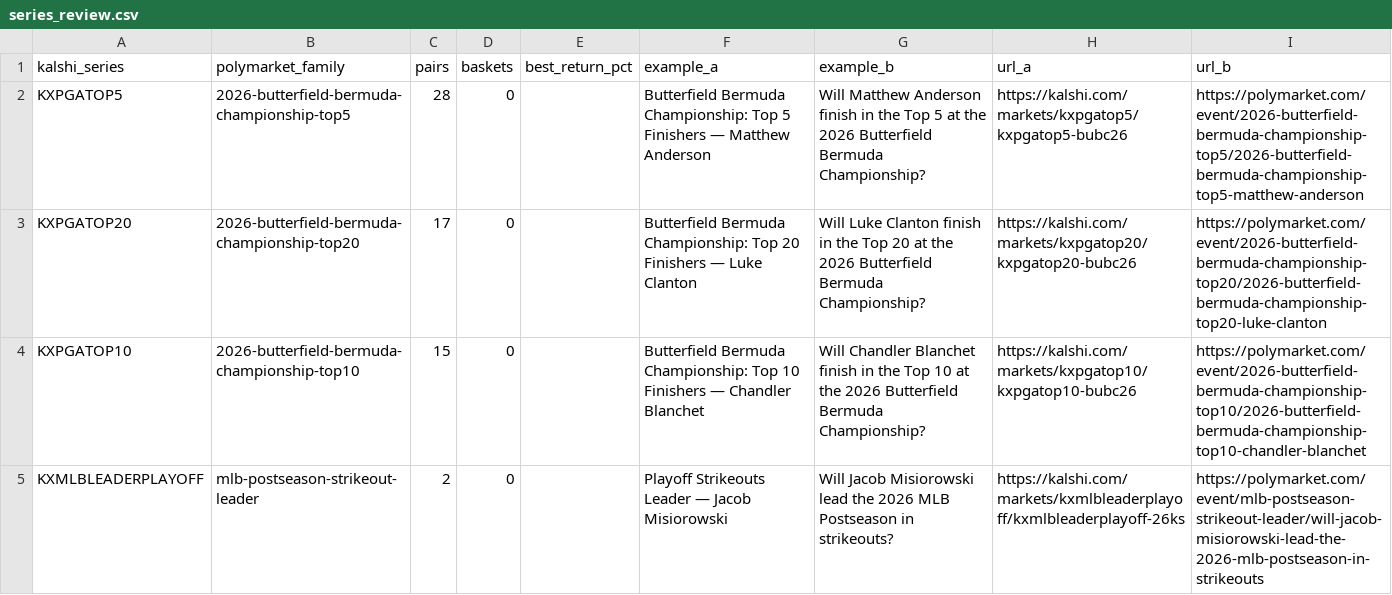
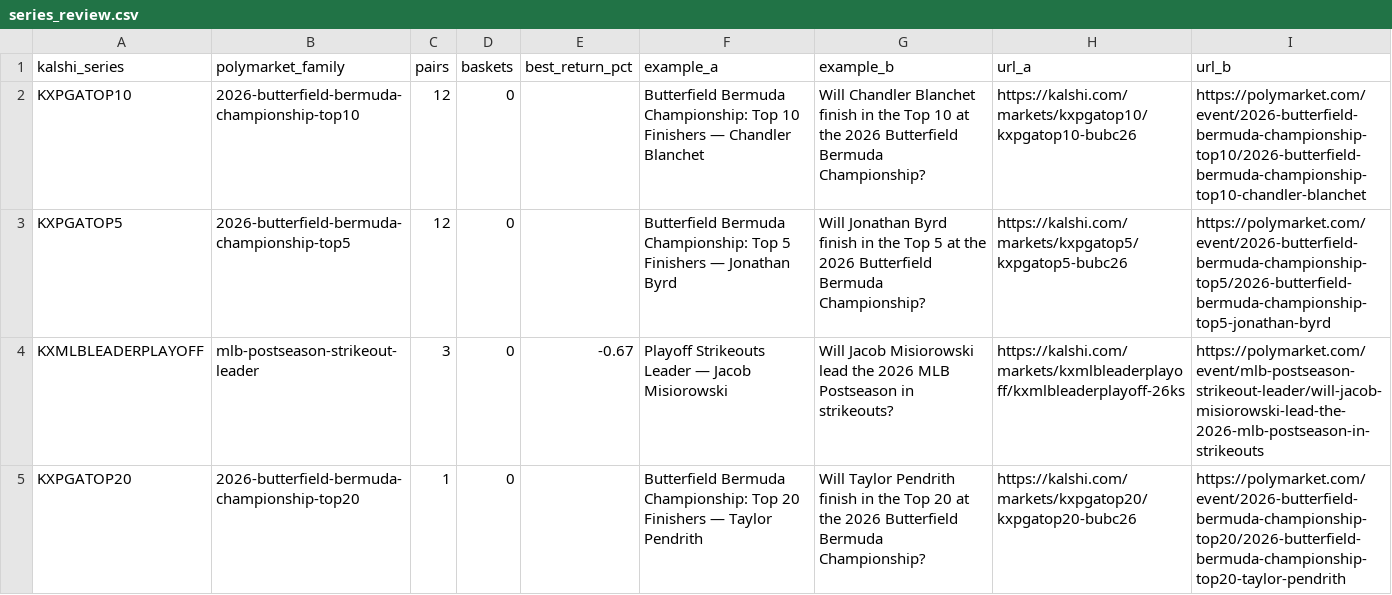
Before and after one commit to pjmerica/pred-arbitrage, a CSV file: data/processed/series_review.csv, drawn as a sheet.

```diff
--- a/data/processed/series_review.csv
+++ b/data/processed/series_review.csv
@@ -1,5 +1,5 @@
 kalshi_series,polymarket_family,pairs,baskets,best_return_pct,example_a,example_b,url_a,url_b
-KXPGATOP5,2026-butterfield-bermuda-championship-top5,28,0,,Butterfield Bermuda Championship: Top 5 Finishers — Matthew Anderson,Will Matthew Anderson finish in the Top 5 at the 2026 Butterfield Bermuda Championship?,https://kalshi.com/markets/kxpgatop5/kxpgatop5-bubc26,https://polymarket.com/event/2026-butterfield-bermuda-championship-top5/2026-butterfield-bermuda-championship-top5-matthew-anderson
-KXPGATOP20,2026-butterfield-bermuda-championship-top20,17,0,,Butterfield Bermuda Championship: Top 20 Finishers — Luke Clanton,Will Luke Clanton finish in the Top 20 at the 2026 Butterfield Bermuda Championship?,https://kalshi.com/markets/kxpgatop20/kxpgatop20-bubc26,https://polymarket.com/event/2026-butterfield-bermuda-championship-top20/2026-butterfield-bermuda-championship-top20-luke-clanton
-KXPGATOP10,2026-butterfield-bermuda-championship-top10,15,0,,Butterfield Bermuda Championship: Top 10 Finishers — Chandler Blanchet,Will Chandler Blanchet finish in the Top 10 at the 2026 Butterfield Bermuda Championship?,https://kalshi.com/markets/kxpgatop10/kxpgatop10-bubc26,https://polymarket.com/event/2026-butterfield-bermuda-championship-top10/2026-butterfield-bermuda-championship-top10-chandler-blanchet
-KXMLBLEADERPLAYOFF,mlb-postseason-strikeout-leader,2,0,,Playoff Strikeouts Leader — Jacob Misiorowski,Will Jacob Misiorowski lead the 2026 MLB Postseason in strikeouts?,https://kalshi.com/markets/kxmlbleaderplayoff/kxmlbleaderplayoff-26ks,https://polymarket.com/event/mlb-postseason-strikeout-leader/will-jacob-misiorowski-lead-the-2026-mlb-postseason-in-strikeouts
+KXPGATOP10,2026-butterfield-bermuda-championship-top10,12,0,,Butterfield Bermuda Championship: Top 10 Finishers — Chandler Blanchet,Will Chandler Blanchet finish in the Top 10 at the 2026 Butterfield Bermuda Championship?,https://kalshi.com/markets/kxpgatop10/kxpgatop10-bubc26,https://polymarket.com/event/2026-butterfield-bermuda-championship-top10/2026-butterfield-bermuda-championship-top10-chandler-blanchet
+KXPGATOP5,2026-butterfield-bermuda-championship-top5,12,0,,Butterfield Bermuda Championship: Top 5 Finishers — Jonathan Byrd,Will Jonathan Byrd finish in the Top 5 at the 2026 Butterfield Bermuda Championship?,https://kalshi.com/markets/kxpgatop5/kxpgatop5-bubc26,https://polymarket.com/event/2026-butterfield-bermuda-championship-top5/2026-butterfield-bermuda-championship-top5-jonathan-byrd
+KXMLBLEADERPLAYOFF,mlb-postseason-strikeout-leader,3,0,-0.67,Playoff Strikeouts Leader — Jacob Misiorowski,Will Jacob Misiorowski lead the 2026 MLB Postseason in strikeouts?,https://kalshi.com/markets/kxmlbleaderplayoff/kxmlbleaderplayoff-26ks,https://polymarket.com/event/mlb-postseason-strikeout-leader/will-jacob-misiorowski-lead-the-2026-mlb-postseason-in-strikeouts
+KXPGATOP20,2026-butterfield-bermuda-championship-top20,1,0,,Butterfield Bermuda Championship: Top 20 Finishers — Taylor Pendrith,Will Taylor Pendrith finish in the Top 20 at the 2026 Butterfield Bermuda Championship?,https://kalshi.com/markets/kxpgatop20/kxpgatop20-bubc26,https://polymarket.com/event/2026-butterfield-bermuda-championship-top20/2026-butterfield-bermuda-championship-top20-taylor-pendrith
```
Also changed, not shown: data/raw/predictit_markets.csv, 2 other files.
